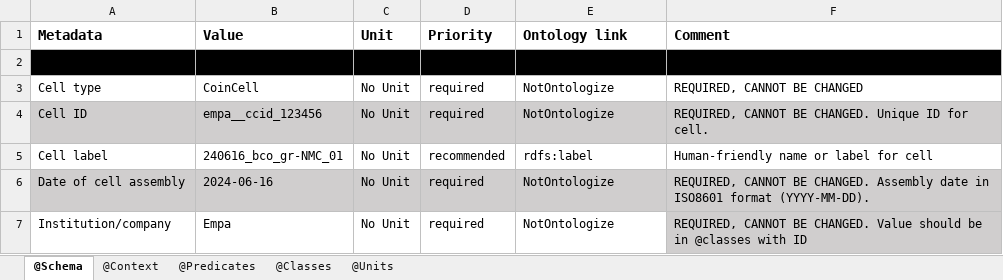
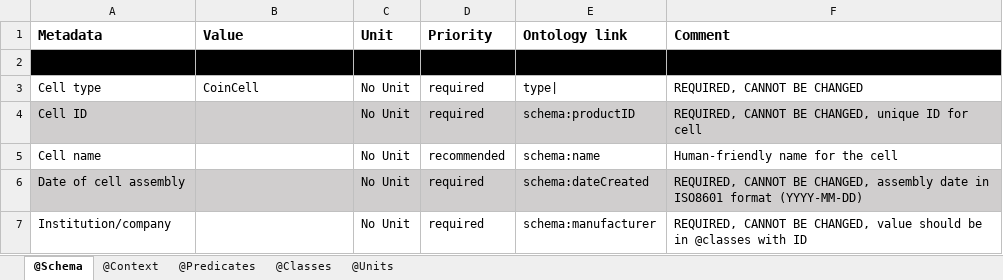
Before and after one commit to EmpaEconversion/BattInfoConverter, an Excel workbook: Excel for reference/BattINFO_converter_standard_Excel_version_1.1.17_empty.xlsx, sheet @Schema, drawn as a sheet; only a part is shown; values as stored, in another font and other column widths than the file's, no borders; conditional formats not drawn; the diff covers the shown part only; the diff names each change by its address in the sheet, - before the commit and + after, or states it on an @@ line.

Commit message:
Remove hardcoded header (#64)
* Remove required hardcoded NotOntologize terms

Allows normal ontology link at root level

* Add hardcoded backwards compatibility tests

* Update schema, drop all NotOntologize, adds `Cell name`

* Clearer manufacturer/creator warning

```diff
--- a/Excel for reference/BattINFO_converter_standard_Excel_version_1.1.17_empty.xlsx (sheet @Schema)
+++ b/Excel for reference/BattINFO_converter_standard_Excel_version_1.1.17_empty.xlsx (sheet @Schema)
-E3 (Ontology link): NotOntologize
+E3 (Ontology link): type|
-B4 (Value): empa__ccid_123456
+B4 (Value): (empty)
-E4 (Ontology link): NotOntologize
+E4 (Ontology link): schema:productID
-F4 (Comment): …CANNOT BE CHANGED. Unique ID for cell.
+F4 (Comment): …CANNOT BE CHANGED, unique ID for cell
-A5 (Metadata): Cell label
+A5 (Metadata): Cell name
-B5 (Value): 240616_bco_gr-NMC_01
+B5 (Value): (empty)
-E5 (Ontology link): rdfs:label
+E5 (Ontology link): schema:name
-F5 (Comment): Human-friendly name or label for cell
+F5 (Comment): Human-friendly name for the cell
-B6 (Value): 2024-06-16
+B6 (Value): (empty)
-E6 (Ontology link): NotOntologize
+E6 (Ontology link): schema:dateCreated
-F6 (Comment): …CANNOT BE CHANGED. Assembly date in ISO8601 format (YYYY-MM-DD).
+F6 (Comment): …CANNOT BE CHANGED, assembly date in ISO8601 format (YYYY-MM-DD)
-B7 (Value): Empa
+B7 (Value): (empty)
-E7 (Ontology link): NotOntologize
+E7 (Ontology link): schema:manufacturer
-F7 (Comment): …CANNOT BE CHANGED. Value should be…
+F7 (Comment): …CANNOT BE CHANGED, value should be…
-F7 fill: #D0CECE
+F7 fill: none
```
Also changed, not shown: 20 edited cells elsewhere in this sheet, Excel for reference/BattINFO_converter_standard_Excel_version_1.1.17_filled.xlsx, 6 other files.
